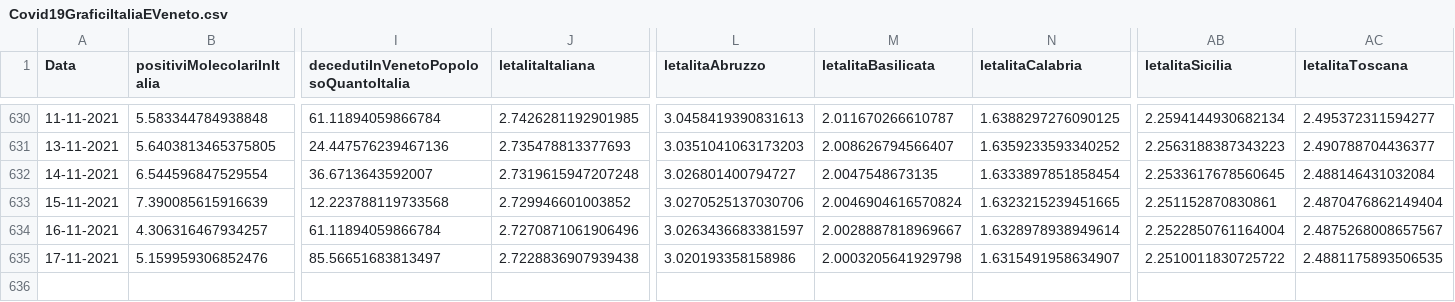
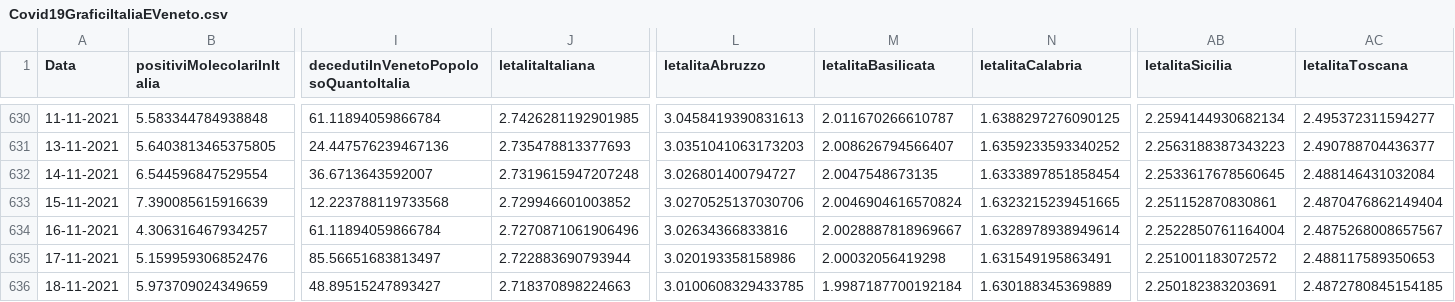
Before and after one commit to DigitalChriAri/Covid, a CSV file: Covid19GraficiItaliaEVeneto.csv, drawn as a sheet; only a part is shown, gaps mark what is left out; rows hold the shown columns only; the diff names each change by its address in the sheet, - before the commit and + after, or states it on an @@ line.

```diff
--- a/Covid19GraficiItaliaEVeneto.csv
+++ b/Covid19GraficiItaliaEVeneto.csv
-L634 (letalitaAbruzzo): 3.0263436683381597
+L634 (letalitaAbruzzo): 3.02634366833816
-J635 (letalitaItaliana): 2.7228836907939438
+J635 (letalitaItaliana): 2.722883690793944
-M635 (letalitaBasilicata): 2.0003205641929798
+M635 (letalitaBasilicata): 2.00032056419298
-N635 (letalitaCalabria): 1.6315491958634907
+N635 (letalitaCalabria): 1.631549195863491
-AB635 (letalitaSicilia): 2.2510011830725722
+AB635 (letalitaSicilia): 2.251001183072572
-AC635 (letalitaToscana): 2.4881175893506535
+AC635 (letalitaToscana): 2.488117589350653
+row 636: 18-11-2021 | 5.973709024349659 | 48.89515247893427 | 2.718370898224663 | 3.0100608329433785 | 1.9987187700192184 | 1.630188345369889 | 2.250182383203691 | 2.4872780845154185
```
Also changed, not shown: Covid19GraficiTamponiTotaliItaliaEVeneto.csv.
